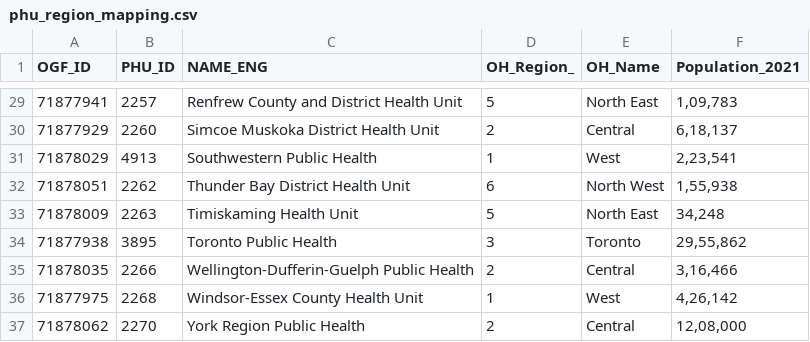
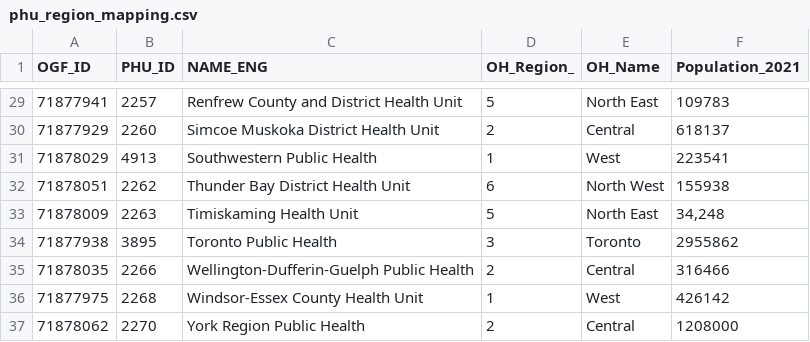
Before and after one commit to william-redman/hospitalization-forecast, a CSV file: auxiliary-data/phu_region_mapping.csv, drawn as a sheet; only a part is shown, gaps mark what is left out; the diff covers the shown part only.

```diff
--- a/auxiliary-data/phu_region_mapping.csv
+++ b/auxiliary-data/phu_region_mapping.csv
@@ -29,9 +29,9 @@ OGF_ID,PHU_ID,NAME_ENG,OH_Region_,OH_Name,Population_2021
-71877941,2257,Renfrew County and District Health Unit,5,North East,"1,09,783"
-71877929,2260,Simcoe Muskoka District Health Unit,2,Central,"6,18,137"
-71878029,4913,Southwestern Public Health,1,West,"2,23,541"
-71878051,2262,Thunder Bay District Health Unit,6,North West,"1,55,938"
+71877941,2257,Renfrew County and District Health Unit,5,North East,109783
+71877929,2260,Simcoe Muskoka District Health Unit,2,Central,618137
+71878029,4913,Southwestern Public Health,1,West,223541
+71878051,2262,Thunder Bay District Health Unit,6,North West,155938
 71878009,2263,Timiskaming Health Unit,5,North East,"34,248"
-71877938,3895,Toronto Public Health,3,Toronto,"29,55,862"
-71878035,2266,Wellington-Dufferin-Guelph Public Health,2,Central,"3,16,466"
-71877975,2268,Windsor-Essex County Health Unit,1,West,"4,26,142"
-71878062,2270,York Region Public Health,2,Central,"12,08,000"
+71877938,3895,Toronto Public Health,3,Toronto,2955862
+71878035,2266,Wellington-Dufferin-Guelph Public Health,2,Central,316466
+71877975,2268,Windsor-Essex County Health Unit,1,West,426142
+71878062,2270,York Region Public Health,2,Central,1208000
```
Also changed, not shown: 24 edited cells elsewhere in this file.
